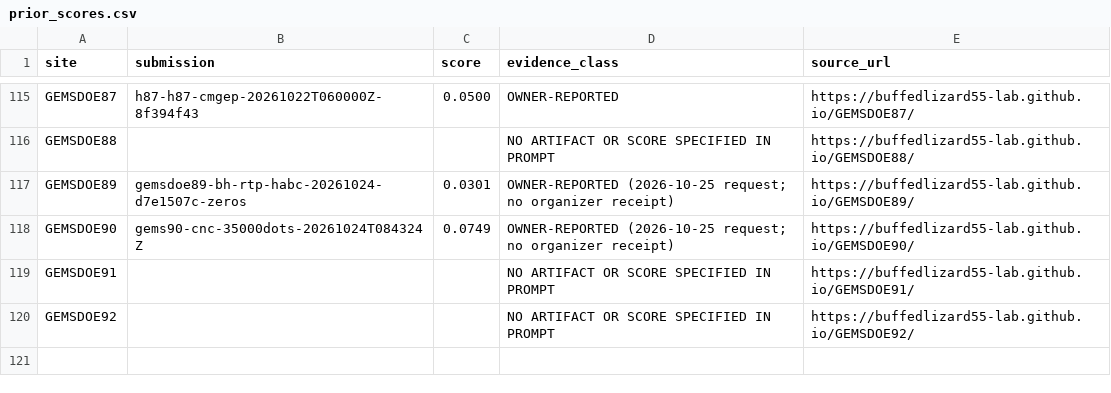
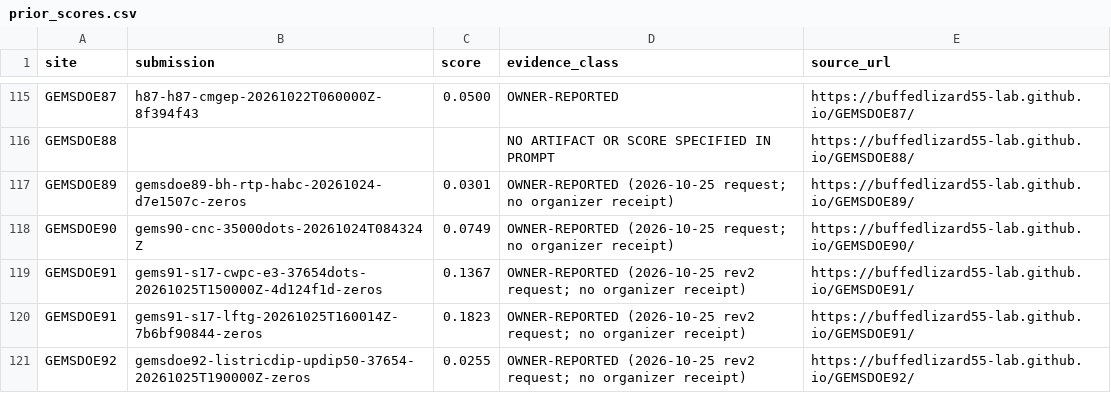
Before and after one commit to buffedlizard55-lab/GEMSDOE86, a CSV file: registry/prior_scores.csv, drawn as a sheet; only a part is shown, gaps mark what is left out; removed rows and columns are numbered as before the commit, all else as after; the diff names each change by its address in the sheet, - before the commit and + after, or states it on an @@ line.

Commit message:
H86M-SLCQ: adaptive 2D Salem pullback x Log-Cauchy step-vs-dike + OOF BMR + eroded LOQO DCELF (HOLDOUT-DTI 0.1527, DO NOT SUBMIT)
Co-authored-by: arena-agent <297053741+arena-agent@users.noreply.github.com>

```diff
--- a/registry/prior_scores.csv
+++ b/registry/prior_scores.csv
-row 119: GEMSDOE91 |  |  | NO ARTIFACT OR SCORE SPECIFIED IN PROMPT | https://buffedlizard55-lab.github.io/GEMSDOE91/
-row 120: GEMSDOE92 |  |  | NO ARTIFACT OR SCORE SPECIFIED IN PROMPT | https://buffedlizard55-lab.github.io/GEMSDOE92/
+row 119: GEMSDOE91 | gems91-s17-cwpc-e3-37654dots-20261025T150000Z-4d124f1d-zeros | 0.1367 | OWNER-REPORTED (2026-10-25 rev2 request; no organizer receipt) | https://buffedlizard55-lab.github.io/GEMSDOE91/
+row 120: GEMSDOE91 | gems91-s17-lftg-20261025T160014Z-7b6bf90844-zeros | 0.1823 | OWNER-REPORTED (2026-10-25 rev2 request; no organizer receipt) | https://buffedlizard55-lab.github.io/GEMSDOE91/
+row 121: GEMSDOE92 | gemsdoe92-listricdip-updip50-37654-20261025T190000Z-zeros | 0.0255 | OWNER-REPORTED (2026-10-25 rev2 request; no organizer receipt) | https://buffedlizard55-lab.github.io/GEMSDOE92/
```
Also changed, not shown: ledger/submissions.csv, 44 other files.
